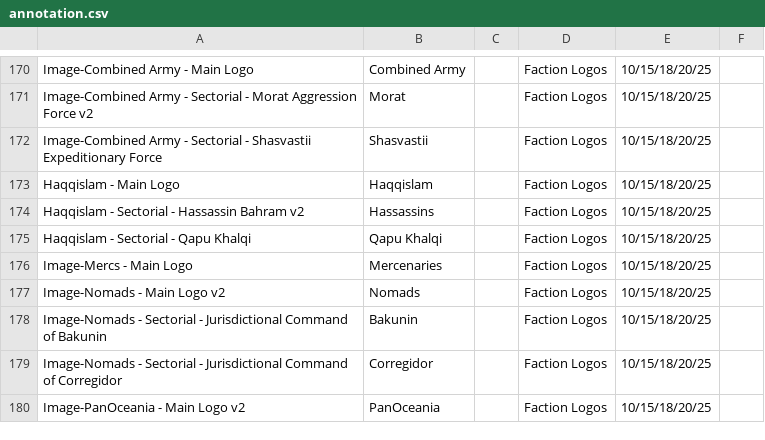
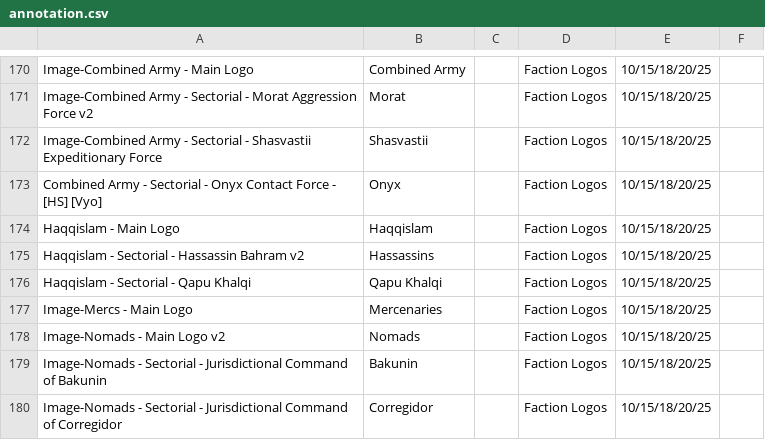
Before and after one commit to toadchild/infinity-marker-sheet, a CSV file: annotation.csv, drawn as a sheet; only a part is shown, gaps mark what is left out; the shorter side is filled out with more unchanged rows; the diff names each change by its address in the sheet, - before the commit and + after, or states it on an @@ line.

Commit message:
Add Onyx.

```diff
--- a/annotation.csv
+++ b/annotation.csv
+row 173: Combined Army - Sectorial - Onyx Contact Force - [HS] [Vyo] | Onyx |  | Faction Logos | 10/15/18/20/25
```
Also changed, not shown: 1 other file.
